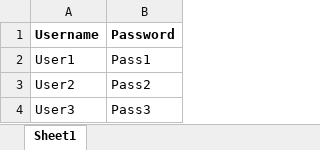
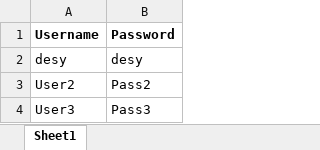
Before and after one commit to othrif/gantry_pickandplace, an Excel workbook: AdminFolder/Users.xlsx, sheet Sheet1, drawn as a sheet; values as stored, in another font and other column widths than the file's, no borders; removed rows and columns are numbered as before the commit, all else as after; the diff names each change by its address in the sheet, - before the commit and + after, or states it on an @@ line.

```diff
--- a/AdminFolder/Users.xlsx (sheet Sheet1)
+++ b/AdminFolder/Users.xlsx (sheet Sheet1)
-row 2: User1 | Pass1
+row 2: desy | desy
```
Also changed, not shown: AdminFolder/gantryValues.xlsx, 5 other files.
